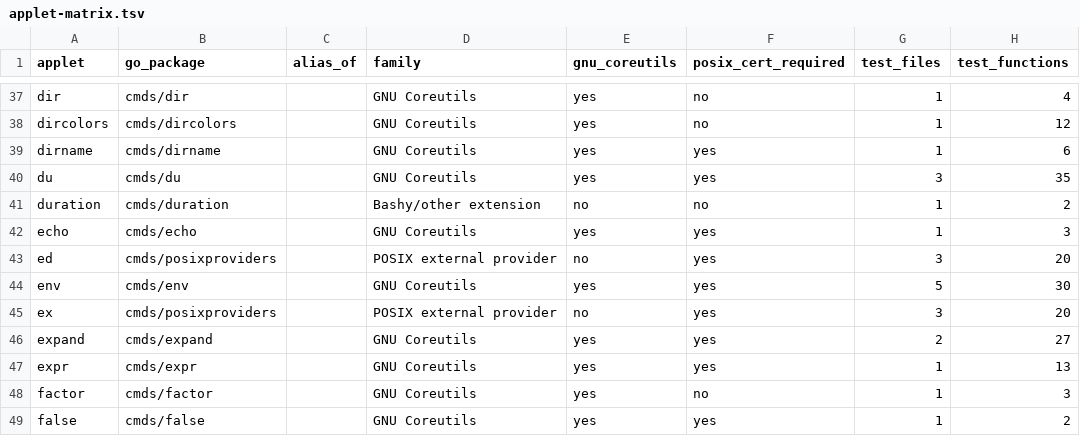
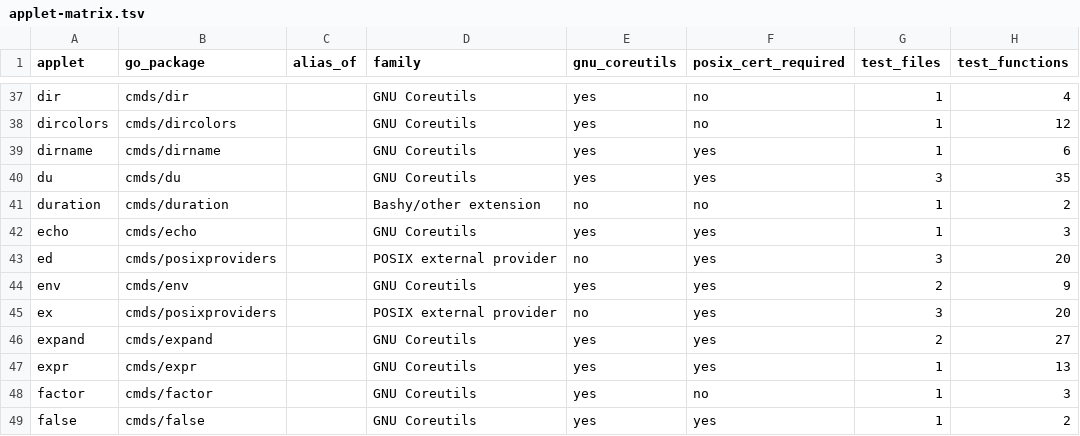
Before and after one commit to qiangli/coreutils, a TSV file: docs/applet-matrix.tsv, drawn as a sheet; only a part is shown, gaps mark what is left out.

Commit message:
docs: refresh applet matrix after the env operand-parsing fix
cmds/env now stops option parsing at the first non-option operand, so its
matrix row changed. The pre-push gate caught the staleness.

```diff
--- a/docs/applet-matrix.tsv
+++ b/docs/applet-matrix.tsv
@@ -43,3 +43,3 @@ echo	cmds/echo		GNU Coreutils	yes	yes	1	3
 ed	cmds/posixproviders		POSIX external provider	no	yes	3	20
-env	cmds/env		GNU Coreutils	yes	yes	5	30
+env	cmds/env		GNU Coreutils	yes	yes	2	9
 ex	cmds/posixproviders		POSIX external provider	no	yes	3	20
```
Also changed, not shown: 1 other file.
